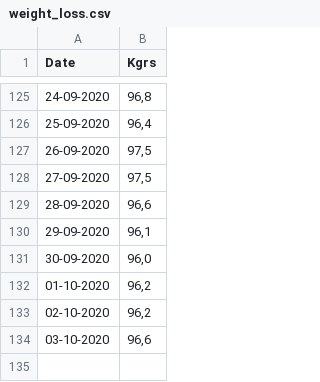
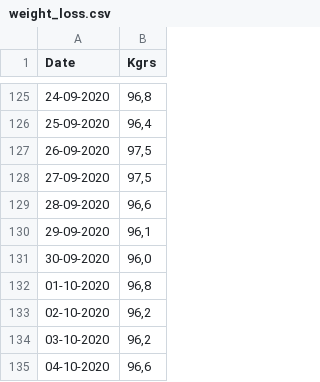
Before and after one commit to myapos/javascript_playground, a CSV file: data/weight_loss.csv, drawn as a sheet; only a part is shown, gaps mark what is left out.

Commit message:
daily recordings

```diff
--- a/data/weight_loss.csv
+++ b/data/weight_loss.csv
@@ -131,4 +131,5 @@ Date,Kgrs
 30-09-2020,"96,0"
-01-10-2020,"96,2"
+01-10-2020,"96,8"
 02-10-2020,"96,2"
-03-10-2020,"96,6"
+03-10-2020,"96,2"
+04-10-2020,"96,6"
```
